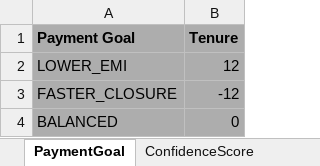
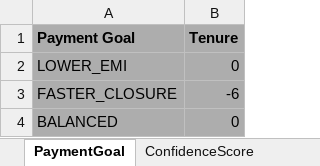
Before and after one commit to roopeshnema/neurosnap, an Excel workbook: src/main/resources/rules.xlsx, sheet PaymentGoal, drawn as a sheet; values as stored, in another font and other column widths than the file's, no borders; the diff names each change by its address in the sheet, - before the commit and + after, or states it on an @@ line.

```diff
--- a/src/main/resources/rules.xlsx (sheet PaymentGoal)
+++ b/src/main/resources/rules.xlsx (sheet PaymentGoal)
-B2 (Tenure): 12
+B2 (Tenure): 0
-B3 (Tenure): -12
+B3 (Tenure): -6
```
Also changed, not shown: sheet Income, sheet PaymentHistory, src/main/resources/persona.xlsx, 4 other files.
